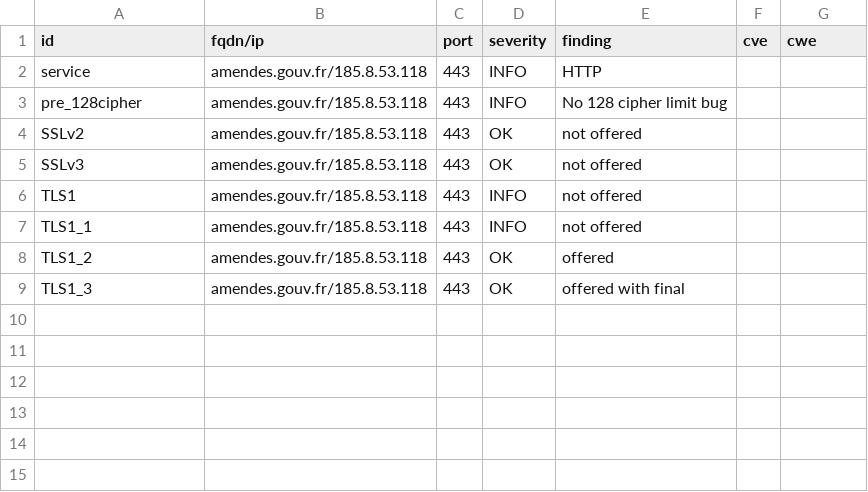
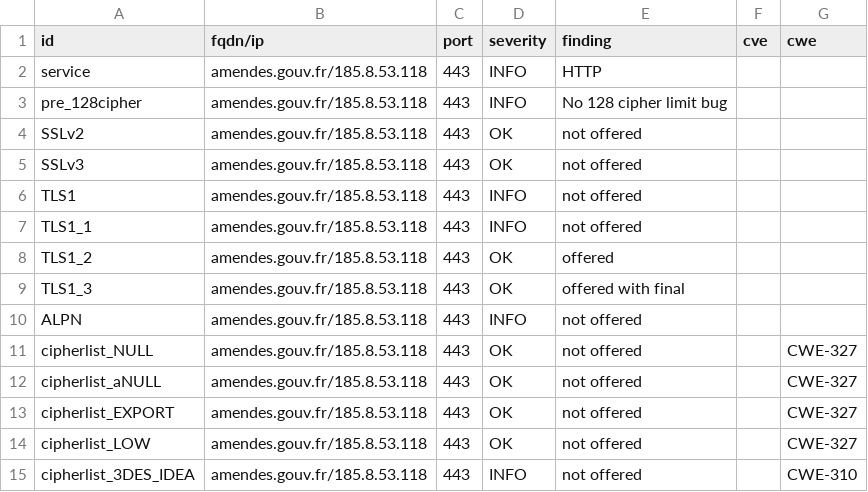
Before and after one commit to GKO-org/dashlordPrd1, a CSV file: results/aHR0cHM6Ly9hbWVuZGVzLmdvdXYuZnI=/testssl.csv, drawn as a sheet; the diff names each change by its address in the sheet, - before the commit and + after, or states it on an @@ line.

Commit message:
update: https://amendes.gouv.fr

```diff
--- a/results/aHR0cHM6Ly9hbWVuZGVzLmdvdXYuZnI=/testssl.csv
+++ b/results/aHR0cHM6Ly9hbWVuZGVzLmdvdXYuZnI=/testssl.csv
+row 10: ALPN | amendes.gouv.fr/185.8.53.118 | 443 | INFO | not offered
+row 11: cipherlist_NULL | amendes.gouv.fr/185.8.53.118 | 443 | OK | not offered |  | CWE-327
+row 12: cipherlist_aNULL | amendes.gouv.fr/185.8.53.118 | 443 | OK | not offered |  | CWE-327
+row 13: cipherlist_EXPORT | amendes.gouv.fr/185.8.53.118 | 443 | OK | not offered |  | CWE-327
+row 14: cipherlist_LOW | amendes.gouv.fr/185.8.53.118 | 443 | OK | not offered |  | CWE-327
+row 15: cipherlist_3DES_IDEA | amendes.gouv.fr/185.8.53.118 | 443 | INFO | not offered |  | CWE-310
```
Also changed, not shown: 8 other files.
